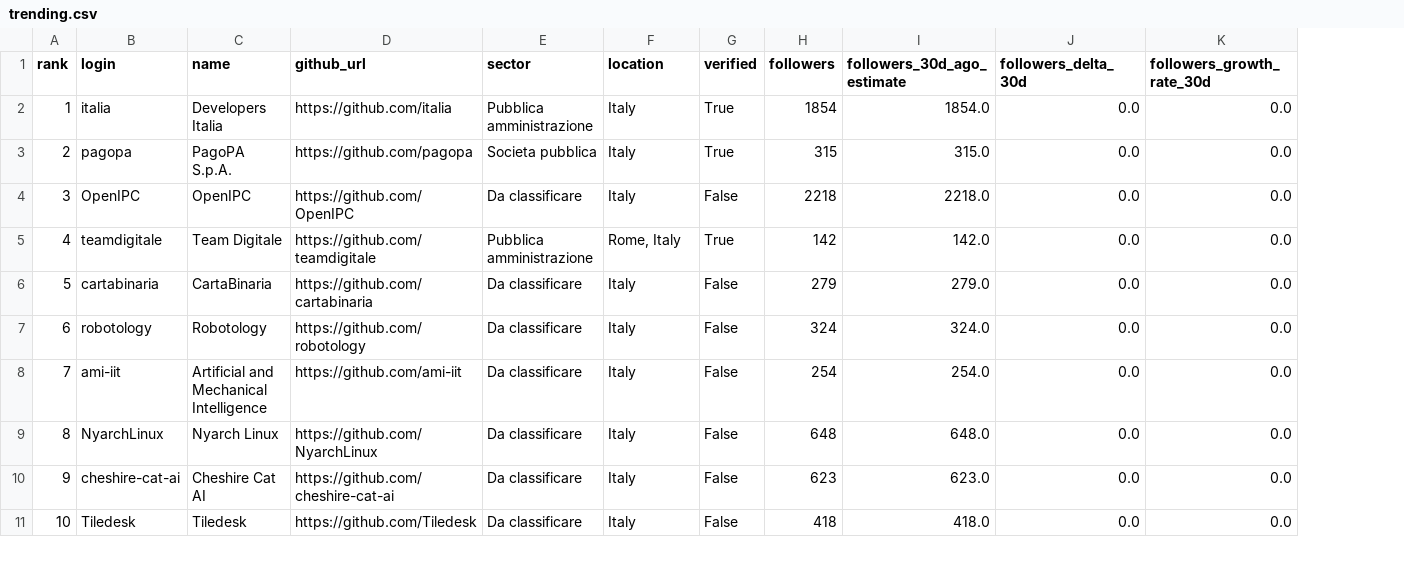
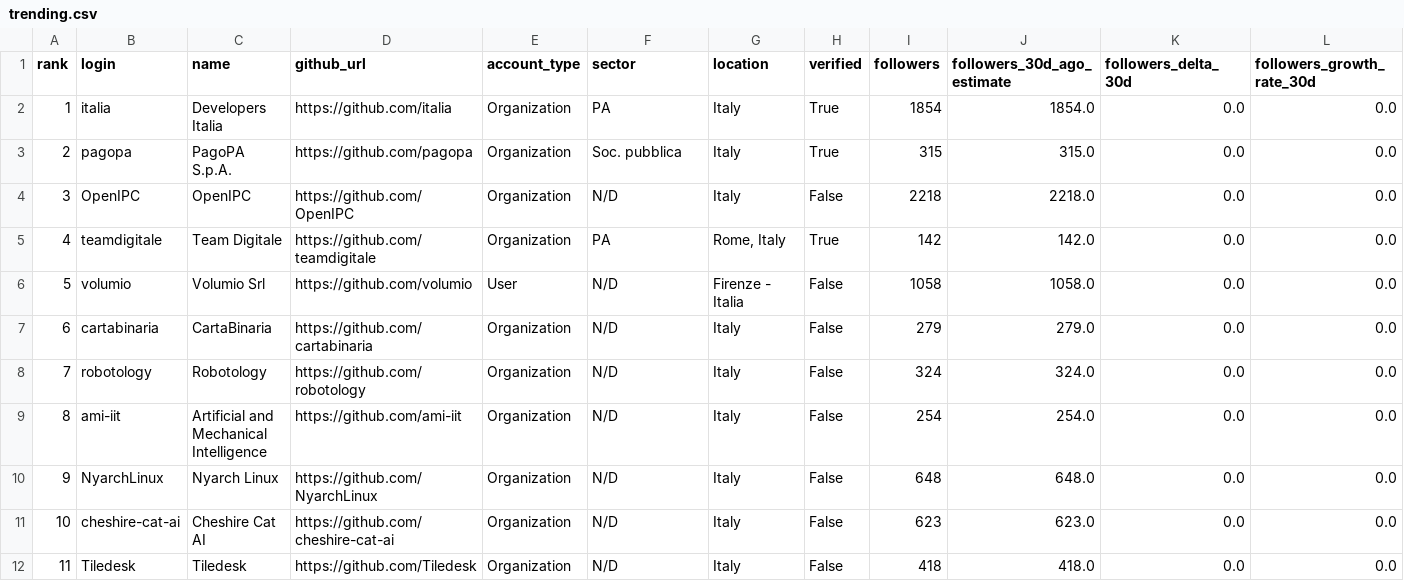
Before and after one commit to alterloop/github, a CSV file: data/2026/05/25/trending.csv, drawn as a sheet; only a part is shown; addresses are those after the commit; rows hold the shown columns only; the diff covers the shown part only; the diff names each change by its address in the sheet, - before the commit and + after, or states it on an @@ line.

```diff
--- a/data/2026/05/25/trending.csv
+++ b/data/2026/05/25/trending.csv
+column E (account_type), rows 2-5: all Organization; rows 7-12: all Organization
-F2 (sector): Pubblica amministrazione
+F2 (sector): PA
-F3 (sector): Societa pubblica
+F3 (sector): Soc. pubblica
-F4 (sector): Da classificare
+F4 (sector): N/D
-F5 (sector): Pubblica amministrazione
+F5 (sector): PA
+row 6: 5 | volumio | Volumio Srl | https://github.com/volumio | User | N/D | Firenze - Italia | False | 1058 | 1058.0 | 0.0 | 0.0
@@ column A (rank) renumbered from row 7 down @@
-F7:F12 (sector): Da classificare
+F7:F12 (sector): N/D
```
Also changed, not shown: 12 edited cells elsewhere in this file, data/2026/05/25/organizations.csv, 15 other files.
